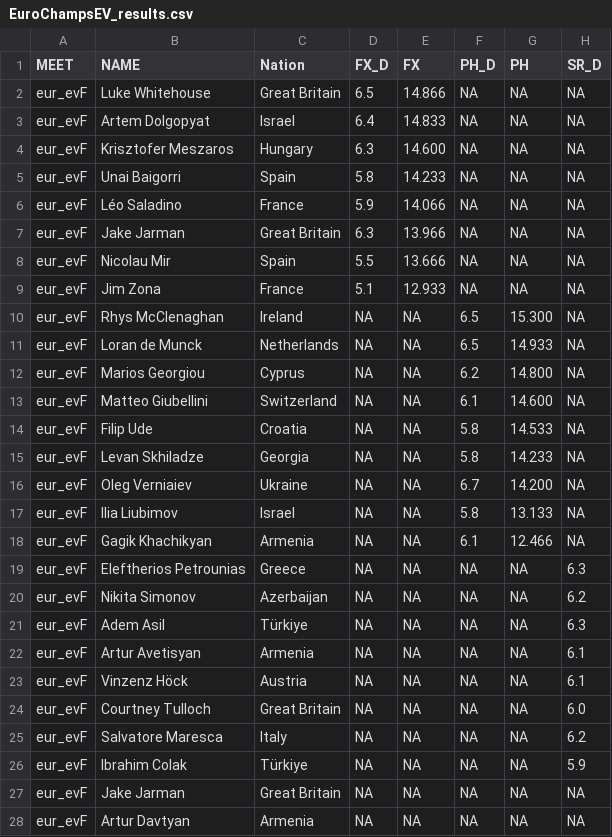
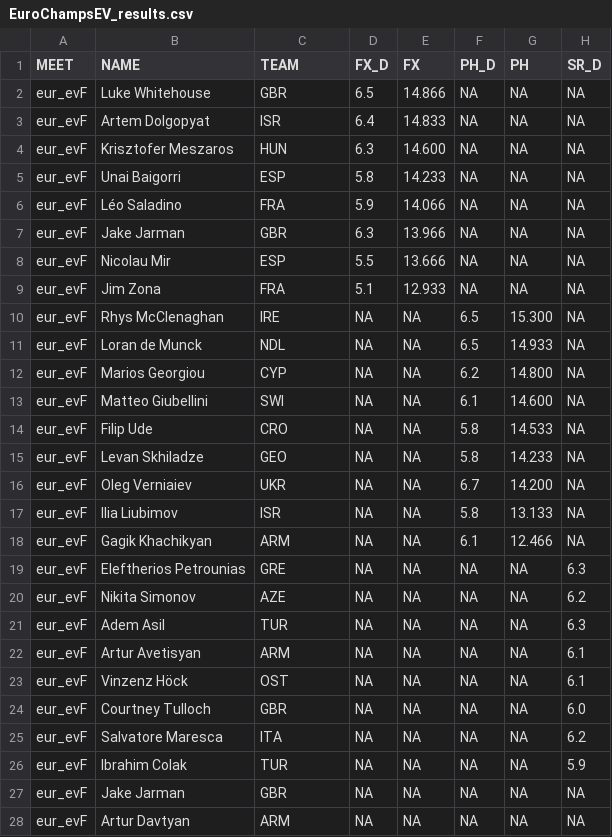
Before and after one commit to dyasui/MAG-stats, a CSV file: EuroChampsEV_results.csv, drawn as a sheet; only a part is shown; the diff covers the shown part only; the diff names each change by its address in the sheet, - before the commit and + after, or states it on an @@ line.

```diff
--- a/EuroChampsEV_results.csv
+++ b/EuroChampsEV_results.csv
-C1: Nation
+C1: TEAM
-C2 (TEAM): Great Britain
+C2 (TEAM): GBR
-C3 (TEAM): Israel
+C3 (TEAM): ISR
-C4 (TEAM): Hungary
+C4 (TEAM): HUN
-C5 (TEAM): Spain
+C5 (TEAM): ESP
-C6 (TEAM): France
+C6 (TEAM): FRA
-C7 (TEAM): Great Britain
+C7 (TEAM): GBR
-C8 (TEAM): Spain
+C8 (TEAM): ESP
-C9 (TEAM): France
+C9 (TEAM): FRA
-C10 (TEAM): Ireland
+C10 (TEAM): IRE
-C11 (TEAM): Netherlands
+C11 (TEAM): NDL
-C12 (TEAM): Cyprus
+C12 (TEAM): CYP
-C13 (TEAM): Switzerland
+C13 (TEAM): SWI
-C14 (TEAM): Croatia
+C14 (TEAM): CRO
-C15 (TEAM): Georgia
+C15 (TEAM): GEO
-C16 (TEAM): Ukraine
+C16 (TEAM): UKR
-C17 (TEAM): Israel
+C17 (TEAM): ISR
-C18 (TEAM): Armenia
+C18 (TEAM): ARM
-C19 (TEAM): Greece
+C19 (TEAM): GRE
-C20 (TEAM): Azerbaijan
+C20 (TEAM): AZE
-C21 (TEAM): Türkiye
+C21 (TEAM): TUR
-C22 (TEAM): Armenia
+C22 (TEAM): ARM
-C23 (TEAM): Austria
+C23 (TEAM): OST
-C24 (TEAM): Great Britain
+C24 (TEAM): GBR
-C25 (TEAM): Italy
+C25 (TEAM): ITA
-C26 (TEAM): Türkiye
+C26 (TEAM): TUR
-C27 (TEAM): Great Britain
+C27 (TEAM): GBR
-C28 (TEAM): Armenia
+C28 (TEAM): ARM
```
Also changed, not shown: 22 edited cells elsewhere in this file, EuroChampsAA_results.csv, EuroChampsTF_results.csv.
